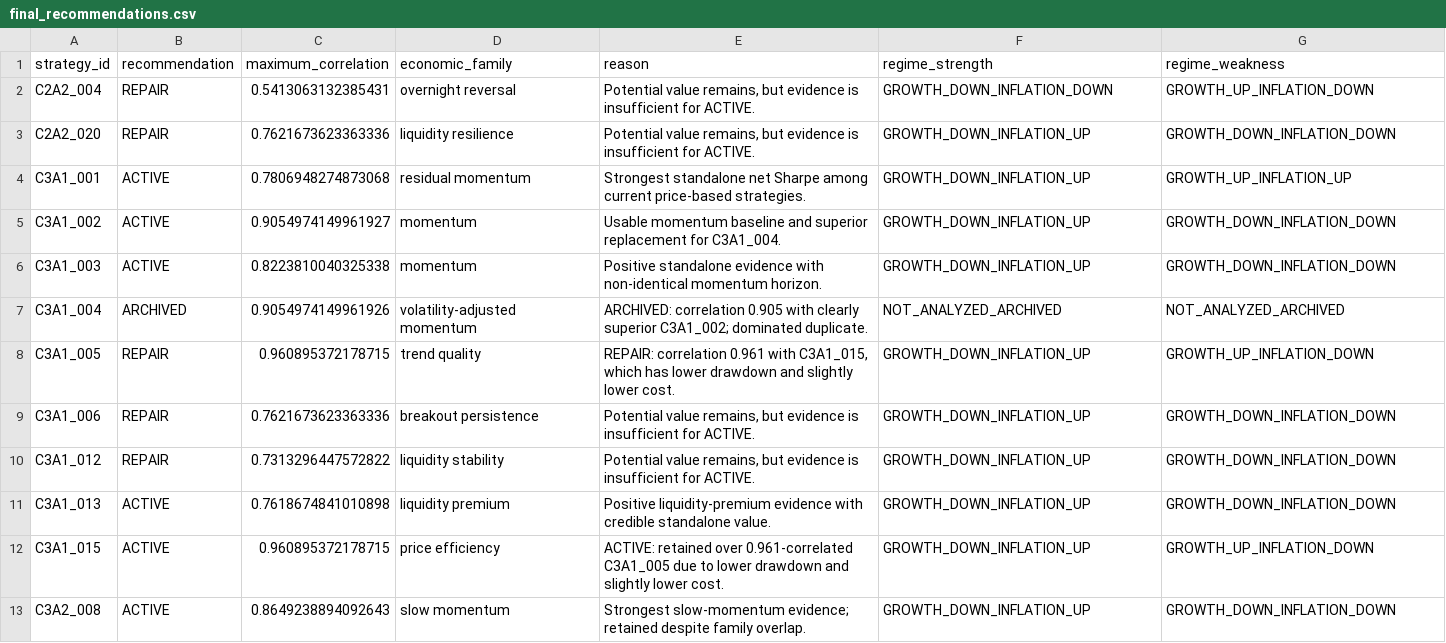
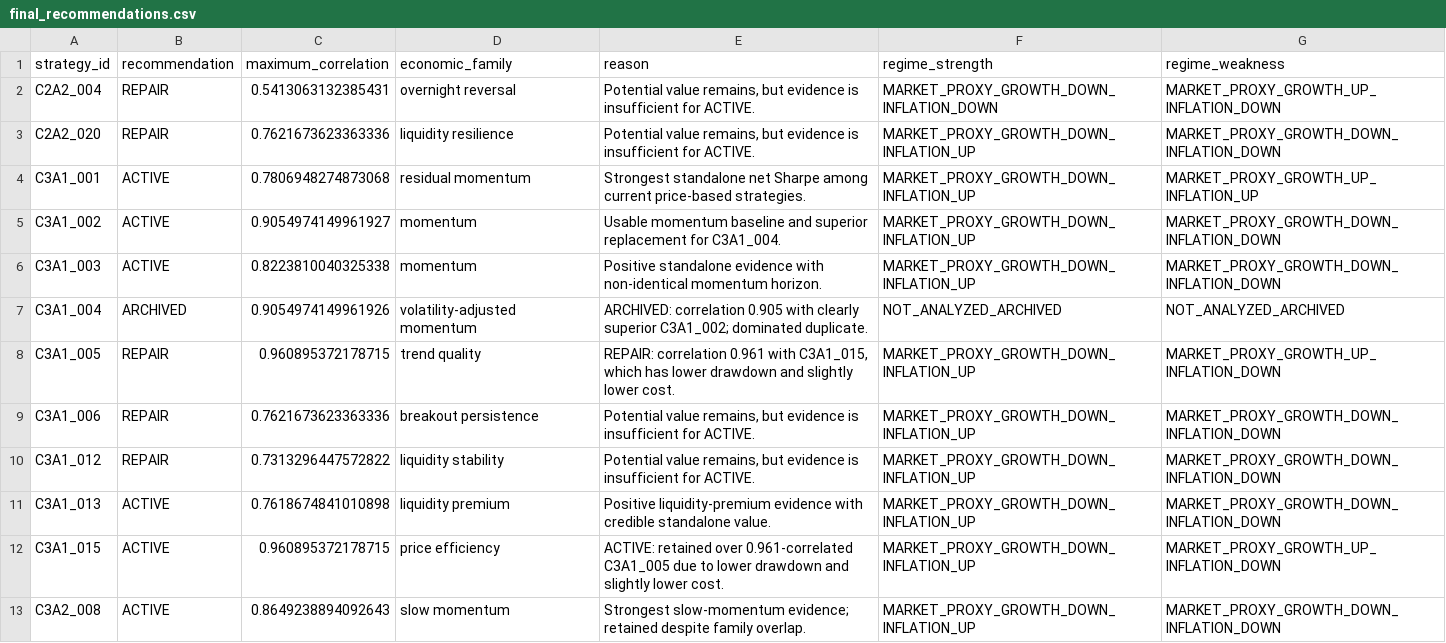
Before and after one commit to linzhongnan0915/risk_manager_platform, a CSV file: output/research/final_strategy_research_v1/final_recommendations.csv, drawn as a sheet; only a part is shown; the diff covers the shown part only.

```diff
--- a/output/research/final_strategy_research_v1/final_recommendations.csv
+++ b/output/research/final_strategy_research_v1/final_recommendations.csv
@@ -1,13 +1,13 @@
 strategy_id,recommendation,maximum_correlation,economic_family,reason,regime_strength,regime_weakness
-C2A2_004,REPAIR,0.5413063132385431,overnight reversal,"Potential value remains, but evidence is insufficient for ACTIVE.",GROWTH_DOWN_INFLATION_DOWN,GROWTH_UP_INFLATION_DOWN
-C2A2_020,REPAIR,0.7621673623363336,liquidity resilience,"Potential value remains, but evidence is insufficient for ACTIVE.",GROWTH_DOWN_INFLATION_UP,GROWTH_DOWN_INFLATION_DOWN
-C3A1_001,ACTIVE,0.7806948274873068,residual momentum,Strongest standalone net Sharpe among current price-based strategies.,GROWTH_DOWN_INFLATION_UP,GROWTH_UP_INFLATION_UP
-C3A1_002,ACTIVE,0.9054974149961927,momentum,Usable momentum baseline and superior replacement for C3A1_004.,GROWTH_DOWN_INFLATION_UP,GROWTH_DOWN_INFLATION_DOWN
-C3A1_003,ACTIVE,0.8223810040325338,momentum,Positive standalone evidence with non-identical momentum horizon.,GROWTH_DOWN_INFLATION_UP,GROWTH_DOWN_INFLATION_DOWN
+C2A2_004,REPAIR,0.5413063132385431,overnight reversal,"Potential value remains, but evidence is insufficient for ACTIVE.",MARKET_PROXY_GROWTH_DOWN_INFLATION_DOWN,MARKET_PROXY_GROWTH_UP_INFLATION_DOWN
+C2A2_020,REPAIR,0.7621673623363336,liquidity resilience,"Potential value remains, but evidence is insufficient for ACTIVE.",MARKET_PROXY_GROWTH_DOWN_INFLATION_UP,MARKET_PROXY_GROWTH_DOWN_INFLATION_DOWN
+C3A1_001,ACTIVE,0.7806948274873068,residual momentum,Strongest standalone net Sharpe among current price-based strategies.,MARKET_PROXY_GROWTH_DOWN_INFLATION_UP,MARKET_PROXY_GROWTH_UP_INFLATION_UP
+C3A1_002,ACTIVE,0.9054974149961927,momentum,Usable momentum baseline and superior replacement for C3A1_004.,MARKET_PROXY_GROWTH_DOWN_INFLATION_UP,MARKET_PROXY_GROWTH_DOWN_INFLATION_DOWN
+C3A1_003,ACTIVE,0.8223810040325338,momentum,Positive standalone evidence with non-identical momentum horizon.,MARKET_PROXY_GROWTH_DOWN_INFLATION_UP,MARKET_PROXY_GROWTH_DOWN_INFLATION_DOWN
 C3A1_004,ARCHIVED,0.9054974149961926,volatility-adjusted momentum,ARCHIVED: correlation 0.905 with clearly superior C3A1_002; dominated duplicate.,NOT_ANALYZED_ARCHIVED,NOT_ANALYZED_ARCHIVED
-C3A1_005,REPAIR,0.960895372178715,trend quality,"REPAIR: correlation 0.961 with C3A1_015, which has lower drawdown and slightly lower cost.",GROWTH_DOWN_INFLATION_UP,GROWTH_UP_INFLATION_DOWN
-C3A1_006,REPAIR,0.7621673623363336,breakout persistence,"Potential value remains, but evidence is insufficient for ACTIVE.",GROWTH_DOWN_INFLATION_UP,GROWTH_DOWN_INFLATION_DOWN
-C3A1_012,REPAIR,0.7313296447572822,liquidity stability,"Potential value remains, but evidence is insufficient for ACTIVE.",GROWTH_DOWN_INFLATION_UP,GROWTH_DOWN_INFLATION_DOWN
-C3A1_013,ACTIVE,0.7618674841010898,liquidity premium,Positive liquidity-premium evidence with credible standalone value.,GROWTH_DOWN_INFLATION_UP,GROWTH_DOWN_INFLATION_DOWN
-C3A1_015,ACTIVE,0.960895372178715,price efficiency,ACTIVE: retained over 0.961-correlated C3A1_005 due to lower drawdown and slightly lower cost.,GROWTH_DOWN_INFLATION_UP,GROWTH_UP_INFLATION_DOWN
-C3A2_008,ACTIVE,0.8649238894092643,slow momentum,Strongest slow-momentum evidence; retained despite family overlap.,GROWTH_DOWN_INFLATION_UP,GROWTH_DOWN_INFLATION_DOWN
+C3A1_005,REPAIR,0.960895372178715,trend quality,"REPAIR: correlation 0.961 with C3A1_015, which has lower drawdown and slightly lower cost.",MARKET_PROXY_GROWTH_DOWN_INFLATION_UP,MARKET_PROXY_GROWTH_UP_INFLATION_DOWN
+C3A1_006,REPAIR,0.7621673623363336,breakout persistence,"Potential value remains, but evidence is insufficient for ACTIVE.",MARKET_PROXY_GROWTH_DOWN_INFLATION_UP,MARKET_PROXY_GROWTH_DOWN_INFLATION_DOWN
+C3A1_012,REPAIR,0.7313296447572822,liquidity stability,"Potential value remains, but evidence is insufficient for ACTIVE.",MARKET_PROXY_GROWTH_DOWN_INFLATION_UP,MARKET_PROXY_GROWTH_DOWN_INFLATION_DOWN
+C3A1_013,ACTIVE,0.7618674841010898,liquidity premium,Positive liquidity-premium evidence with credible standalone value.,MARKET_PROXY_GROWTH_DOWN_INFLATION_UP,MARKET_PROXY_GROWTH_DOWN_INFLATION_DOWN
+C3A1_015,ACTIVE,0.960895372178715,price efficiency,ACTIVE: retained over 0.961-correlated C3A1_005 due to lower drawdown and slightly lower cost.,MARKET_PROXY_GROWTH_DOWN_INFLATION_UP,MARKET_PROXY_GROWTH_UP_INFLATION_DOWN
+C3A2_008,ACTIVE,0.8649238894092643,slow momentum,Strongest slow-momentum evidence; retained despite family overlap.,MARKET_PROXY_GROWTH_DOWN_INFLATION_UP,MARKET_PROXY_GROWTH_DOWN_INFLATION_DOWN
```
Also changed, not shown: 23 edited cells elsewhere in this file, output/research/final_strategy_research_v1/fundamental_diagnostics.csv, output/research/final_strategy_research_v1/legacy_diagnostics.csv, 11 other files.
